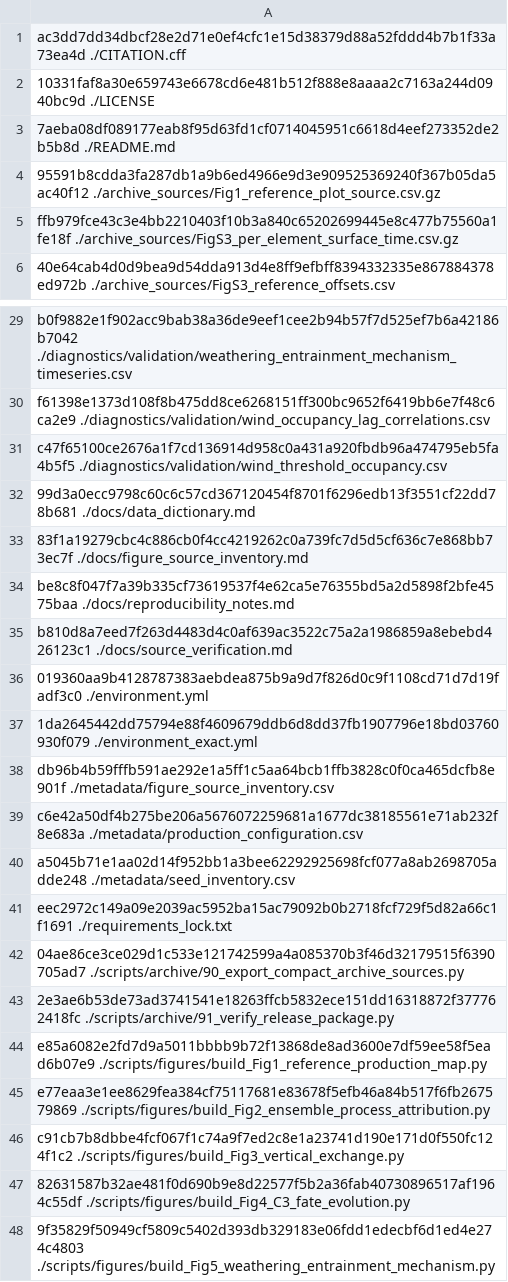
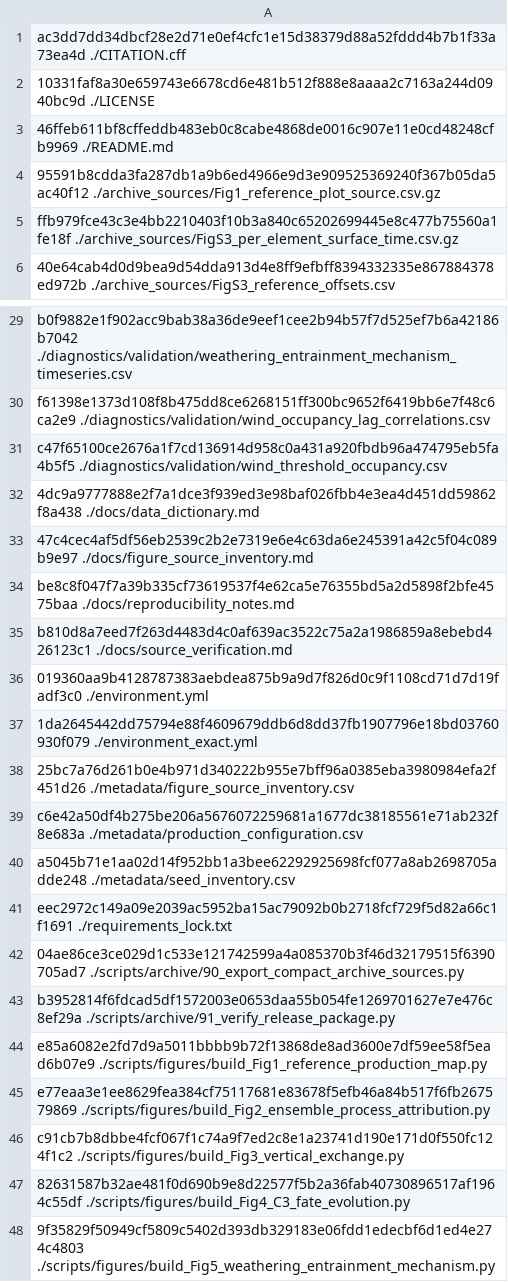
Before and after one commit to CorneliusDorsogilaa/jubilee-openoil-reproducibility, a CSV file: metadata/file_manifest_sha256.csv, drawn as a sheet; only a part is shown, gaps mark what is left out.

Commit message:
Refresh release manifest

```diff
--- a/metadata/file_manifest_sha256.csv
+++ b/metadata/file_manifest_sha256.csv
@@ -2,3 +2,3 @@ ac3dd7dd34dbcf28e2d71e0ef4cfc1e15d38379d88a52fddd4b7b1f33a73ea4d  ./CITATION.cff
 10331faf8a30e659743e6678cd6e481b512f888e8aaaa2c7163a244d0940bc9d  ./LICENSE
-7aeba08df089177eab8f95d63fd1cf0714045951c6618d4eef273352de2b5b8d  ./README.md
+46ffeb611bf8cffeddb483eb0c8cabe4868de0016c907e11e0cd48248cfb9969  ./README.md
 95591b8cdda3fa287db1a9b6ed4966e9d3e909525369240f367b05da5ac40f12  ./archive_sources/Fig1_reference_plot_source.csv.gz
@@ -31,4 +31,4 @@ f61398e1373d108f8b475dd8ce6268151ff300bc9652f6419bb6e7f48c6ca2e9  ./diagnostics/
 c47f65100ce2676a1f7cd136914d958c0a431a920fbdb96a474795eb5fa4b5f5  ./diagnostics/validation/wind_threshold_occupancy.csv
-99d3a0ecc9798c60c6c57cd367120454f8701f6296edb13f3551cf22dd78b681  ./docs/data_dictionary.md
-83f1a19279cbc4c886cb0f4cc4219262c0a739fc7d5d5cf636c7e868bb73ec7f  ./docs/figure_source_inventory.md
+4dc9a9777888e2f7a1dce3f939ed3e98baf026fbb4e3ea4d451dd59862f8a438  ./docs/data_dictionary.md
+47c4cec4af5df56eb2539c2b2e7319e6e4c63da6e245391a42c5f04c089b9e97  ./docs/figure_source_inventory.md
 be8c8f047f7a39b335cf73619537f4e62ca5e76355bd5a2d5898f2bfe4575baa  ./docs/reproducibility_notes.md
@@ -37,3 +37,3 @@ b810d8a7eed7f263d4483d4c0af639ac3522c75a2a1986859a8ebebd426123c1  ./docs/source_
 1da2645442dd75794e88f4609679ddb6d8dd37fb1907796e18bd03760930f079  ./environment_exact.yml
-db96b4b59fffb591ae292e1a5ff1c5aa64bcb1ffb3828c0f0ca465dcfb8e901f  ./metadata/figure_source_inventory.csv
+25bc7a76d261b0e4b971d340222b955e7bff96a0385eba3980984efa2f451d26  ./metadata/figure_source_inventory.csv
 c6e42a50df4b275be206a5676072259681a1677dc38185561e71ab232f8e683a  ./metadata/production_configuration.csv
@@ -42,3 +42,3 @@ eec2972c149a09e2039ac5952ba15ac79092b0b2718fcf729f5d82a66c1f1691  ./requirements
 04ae86ce3ce029d1c533e121742599a4a085370b3f46d32179515f6390705ad7  ./scripts/archive/90_export_compact_archive_sources.py
-2e3ae6b53de73ad3741541e18263ffcb5832ece151dd16318872f377762418fc  ./scripts/archive/91_verify_release_package.py
+b3952814f6fdcad5df1572003e0653daa55b054fe1269701627e7e476c8ef29a  ./scripts/archive/91_verify_release_package.py
 e85a6082e2fd7d9a5011bbbb9b72f13868de8ad3600e7df59ee58f5ead6b07e9  ./scripts/figures/build_Fig1_reference_production_map.py
```
